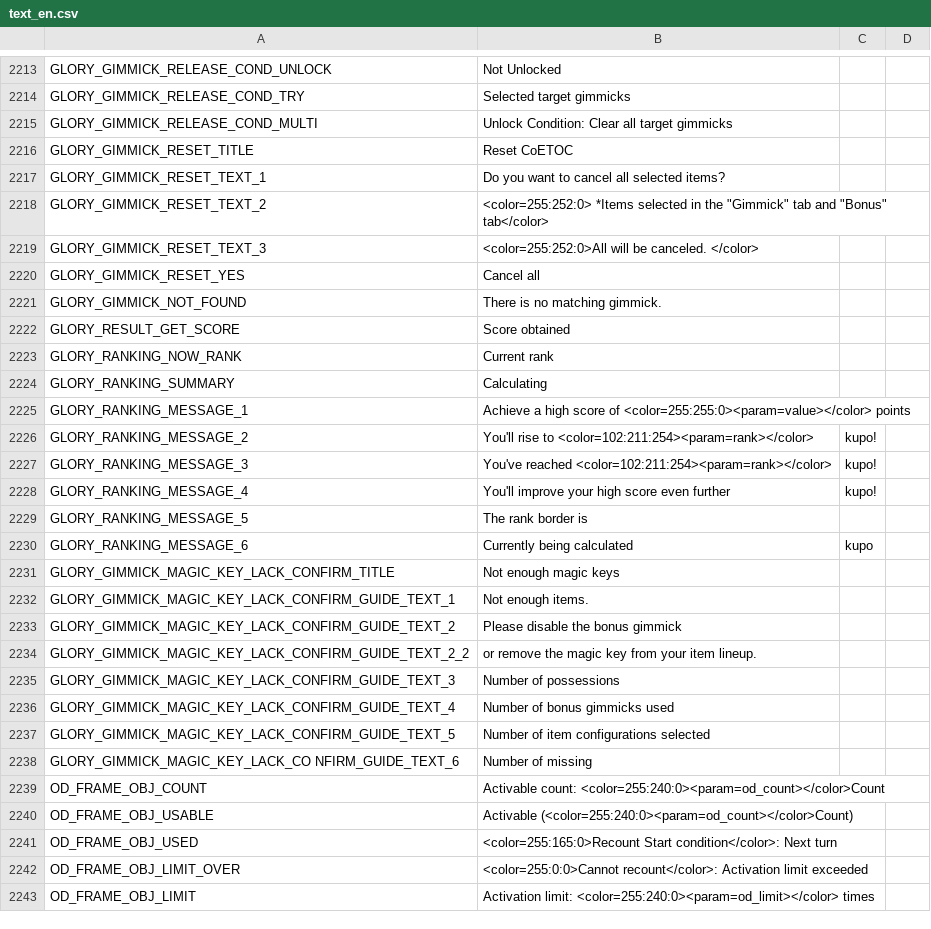
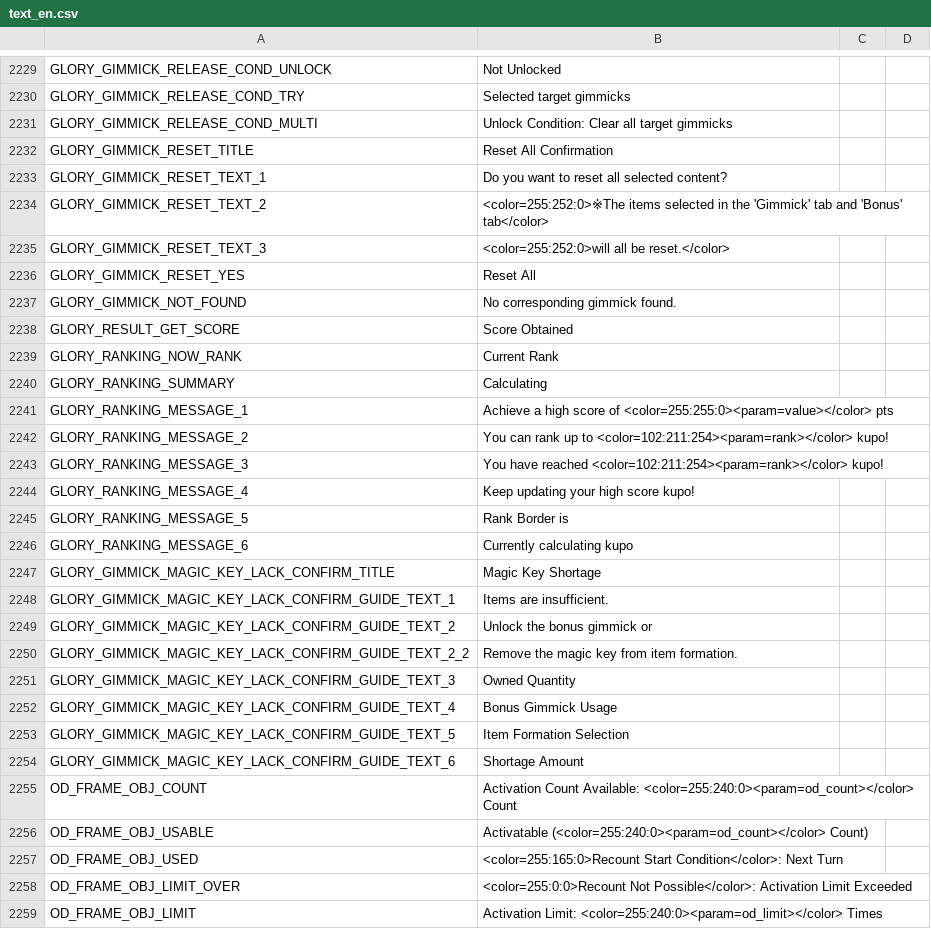
Before and after one commit to FFBE-JP-Translation/CPK-Translation, a CSV file: English/Payload/common_translated_en/text/text_en.csv, drawn as a sheet; only a part is shown, gaps mark what is left out; the diff covers the shown part only.

Commit message:
Updated text to version 10.0.0

```diff
--- a/English/Payload/common_translated_en/text/text_en.csv
+++ b/English/Payload/common_translated_en/text/text_en.csv
@@ -2215,29 +2231,29 @@ GLORY_GIMMICK_RELEASE_COND_TRY,Selected target gimmicks,
 GLORY_GIMMICK_RELEASE_COND_MULTI,Unlock Condition: Clear all target gimmicks,
-GLORY_GIMMICK_RESET_TITLE,Reset CoETOC
-GLORY_GIMMICK_RESET_TEXT_1,Do you want to cancel all selected items? ,
-GLORY_GIMMICK_RESET_TEXT_2,<color=255:252:0> *Items selected in the "Gimmick" tab and "Bonus" tab</color>,
-GLORY_GIMMICK_RESET_TEXT_3,<color=255:252:0>All will be canceled. </color>,
-GLORY_GIMMICK_RESET_YES,Cancel all,
-GLORY_GIMMICK_NOT_FOUND,There is no matching gimmick. ,
-GLORY_RESULT_GET_SCORE,Score obtained,
-GLORY_RANKING_NOW_RANK,Current rank,
+GLORY_GIMMICK_RESET_TITLE,Reset All Confirmation,
+GLORY_GIMMICK_RESET_TEXT_1,Do you want to reset all selected content?,
+GLORY_GIMMICK_RESET_TEXT_2,<color=255:252:0>※The items selected in the 'Gimmick' tab and 'Bonus' tab</color>,
+GLORY_GIMMICK_RESET_TEXT_3,<color=255:252:0>will all be reset.</color>,
+GLORY_GIMMICK_RESET_YES,Reset All,
+GLORY_GIMMICK_NOT_FOUND,No corresponding gimmick found.,
+GLORY_RESULT_GET_SCORE,Score Obtained,
+GLORY_RANKING_NOW_RANK,Current Rank,
 GLORY_RANKING_SUMMARY,Calculating,
-GLORY_RANKING_MESSAGE_1,Achieve a high score of <color=255:255:0><param=value></color> points,
-GLORY_RANKING_MESSAGE_2,You'll rise to <color=102:211:254><param=rank></color>, kupo! ,
-GLORY_RANKING_MESSAGE_3,You've reached <color=102:211:254><param=rank></color>, kupo! ,
-GLORY_RANKING_MESSAGE_4,You'll improve your high score even further, kupo! ,
-GLORY_RANKING_MESSAGE_5,The rank border is,
-GLORY_RANKING_MESSAGE_6,Currently being calculated, kupo,
-GLORY_GIMMICK_MAGIC_KEY_LACK_CONFIRM_TITLE,Not enough magic keys,
-GLORY_GIMMICK_MAGIC_KEY_LACK_CONFIRM_GUIDE_TEXT_1,Not enough items. ,
-GLORY_GIMMICK_MAGIC_KEY_LACK_CONFIRM_GUIDE_TEXT_2,Please disable the bonus gimmick,
-GLORY_GIMMICK_MAGIC_KEY_LACK_CONFIRM_GUIDE_TEXT_2_2,or remove the magic key from your item lineup. ,
-GLORY_GIMMICK_MAGIC_KEY_LACK_CONFIRM_GUIDE_TEXT_3,Number of possessions,
-GLORY_GIMMICK_MAGIC_KEY_LACK_CONFIRM_GUIDE_TEXT_4,Number of bonus gimmicks used,
-GLORY_GIMMICK_MAGIC_KEY_LACK_CONFIRM_GUIDE_TEXT_5,Number of item configurations selected,
-GLORY_GIMMICK_MAGIC_KEY_LACK_CO NFIRM_GUIDE_TEXT_6,Number of missing,
-OD_FRAME_OBJ_COUNT,Activable count: <color=255:240:0><param=od_count></color>Count,
-OD_FRAME_OBJ_USABLE,Activable (<color=255:240:0><param=od_count></color>Count),
-OD_FRAME_OBJ_USED,<color=255:165:0>Recount Start condition</color>: Next turn,
-OD_FRAME_OBJ_LIMIT_OVER,<color=255:0:0>Cannot recount</color>: Activation limit exceeded,
-OD_FRAME_OBJ_LIMIT,Activation limit: <color=255:240:0><param=od_limit></color> times,
+GLORY_RANKING_MESSAGE_1,Achieve a high score of <color=255:255:0><param=value></color> pts,
+GLORY_RANKING_MESSAGE_2,You can rank up to <color=102:211:254><param=rank></color> kupo!,
+GLORY_RANKING_MESSAGE_3,You have reached <color=102:211:254><param=rank></color> kupo!,
+GLORY_RANKING_MESSAGE_4,Keep updating your high score kupo!,
+GLORY_RANKING_MESSAGE_5,Rank Border is,
+GLORY_RANKING_MESSAGE_6,Currently calculating kupo,
+GLORY_GIMMICK_MAGIC_KEY_LACK_CONFIRM_TITLE,Magic Key Shortage,
+GLORY_GIMMICK_MAGIC_KEY_LACK_CONFIRM_GUIDE_TEXT_1,Items are insufficient.,
+GLORY_GIMMICK_MAGIC_KEY_LACK_CONFIRM_GUIDE_TEXT_2,Unlock the bonus gimmick or,
+GLORY_GIMMICK_MAGIC_KEY_LACK_CONFIRM_GUIDE_TEXT_2_2,Remove the magic key from item formation.,
+GLORY_GIMMICK_MAGIC_KEY_LACK_CONFIRM_GUIDE_TEXT_3,Owned Quantity,
+GLORY_GIMMICK_MAGIC_KEY_LACK_CONFIRM_GUIDE_TEXT_4,Bonus Gimmick Usage,
+GLORY_GIMMICK_MAGIC_KEY_LACK_CONFIRM_GUIDE_TEXT_5,Item Formation Selection,
+GLORY_GIMMICK_MAGIC_KEY_LACK_CONFIRM_GUIDE_TEXT_6,Shortage Amount,
+OD_FRAME_OBJ_COUNT,Activation Count Available: <color=255:240:0><param=od_count></color> Count,
+OD_FRAME_OBJ_USABLE,Activatable (<color=255:240:0><param=od_count></color> Count),
+OD_FRAME_OBJ_USED,<color=255:165:0>Recount Start Condition</color>: Next Turn,
+OD_FRAME_OBJ_LIMIT_OVER,<color=255:0:0>Recount Not Possible</color>: Activation Limit Exceeded,
+OD_FRAME_OBJ_LIMIT,Activation Limit: <color=255:240:0><param=od_limit></color> Times,
```
Also changed, not shown: 23 added rows and 68 edited cells elsewhere in this file, English/Payload/common_translated_en/text/text_ja.csv, 1 other file.
